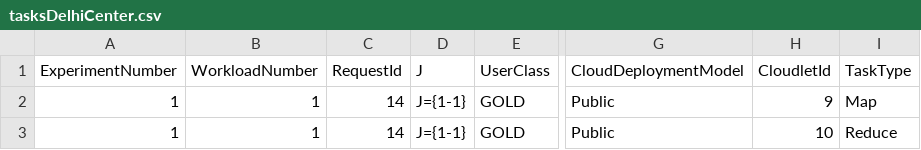
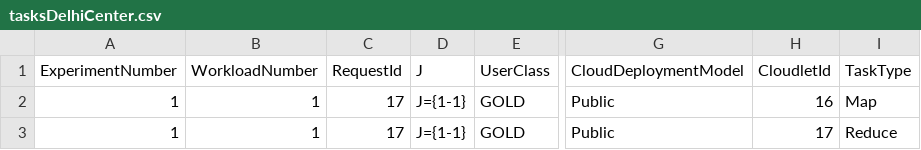
Before and after one commit to joshi-aparna/namma-project, a CSV file: newOne/output/logs/tasksDelhiCenter.csv, drawn as a sheet; only a part is shown, gaps mark what is left out; the diff names each change by its address in the sheet, - before the commit and + after, or states it on an @@ line.

```diff
--- a/newOne/output/logs/tasksDelhiCenter.csv
+++ b/newOne/output/logs/tasksDelhiCenter.csv
-C2:C3 (RequestId): 14
+C2:C3 (RequestId): 17
-H2 (CloudletId): 9
+H2 (CloudletId): 16
-H3 (CloudletId): 10
+H3 (CloudletId): 17
```
Also changed, not shown: newOne/output/logs/requestsBangaloreCenter.csv, newOne/output/logs/requestsDelhiCenter.csv, 25 other files.
